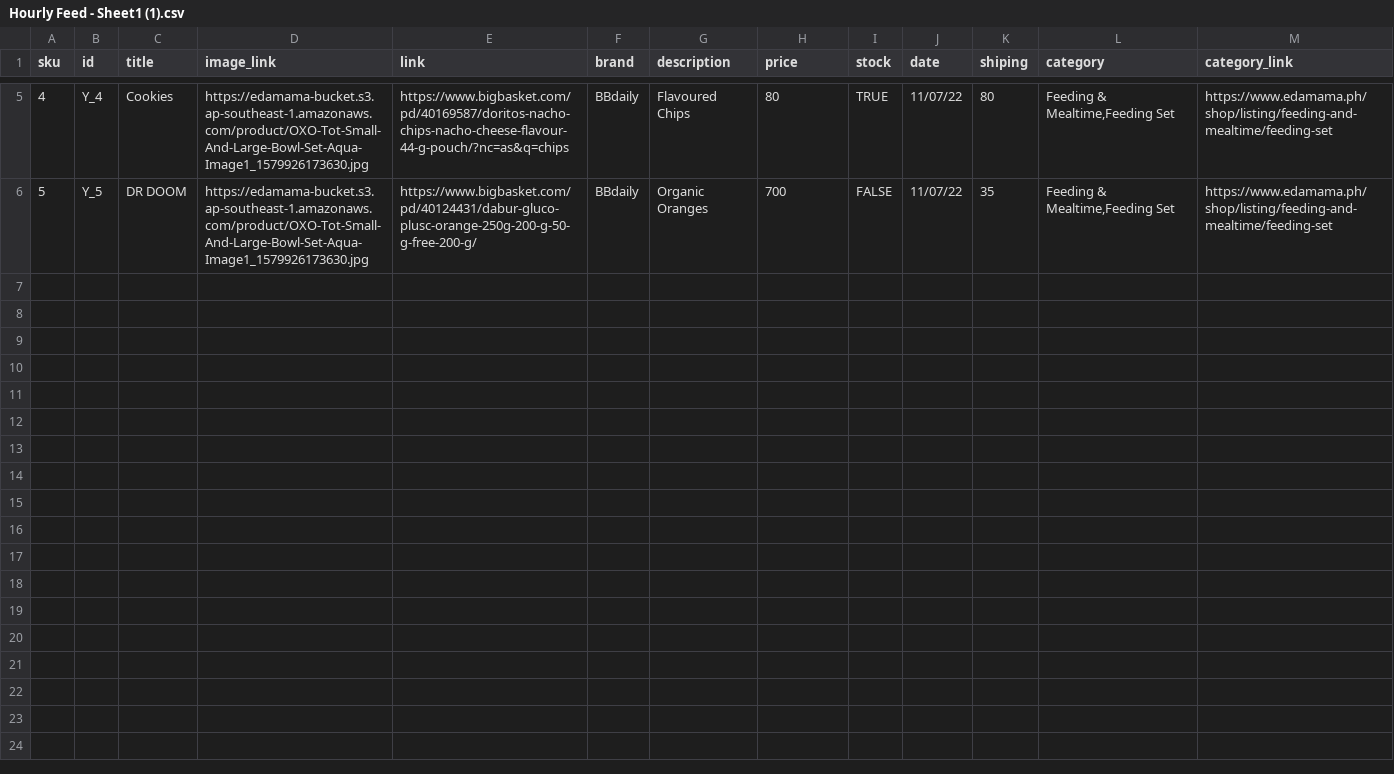
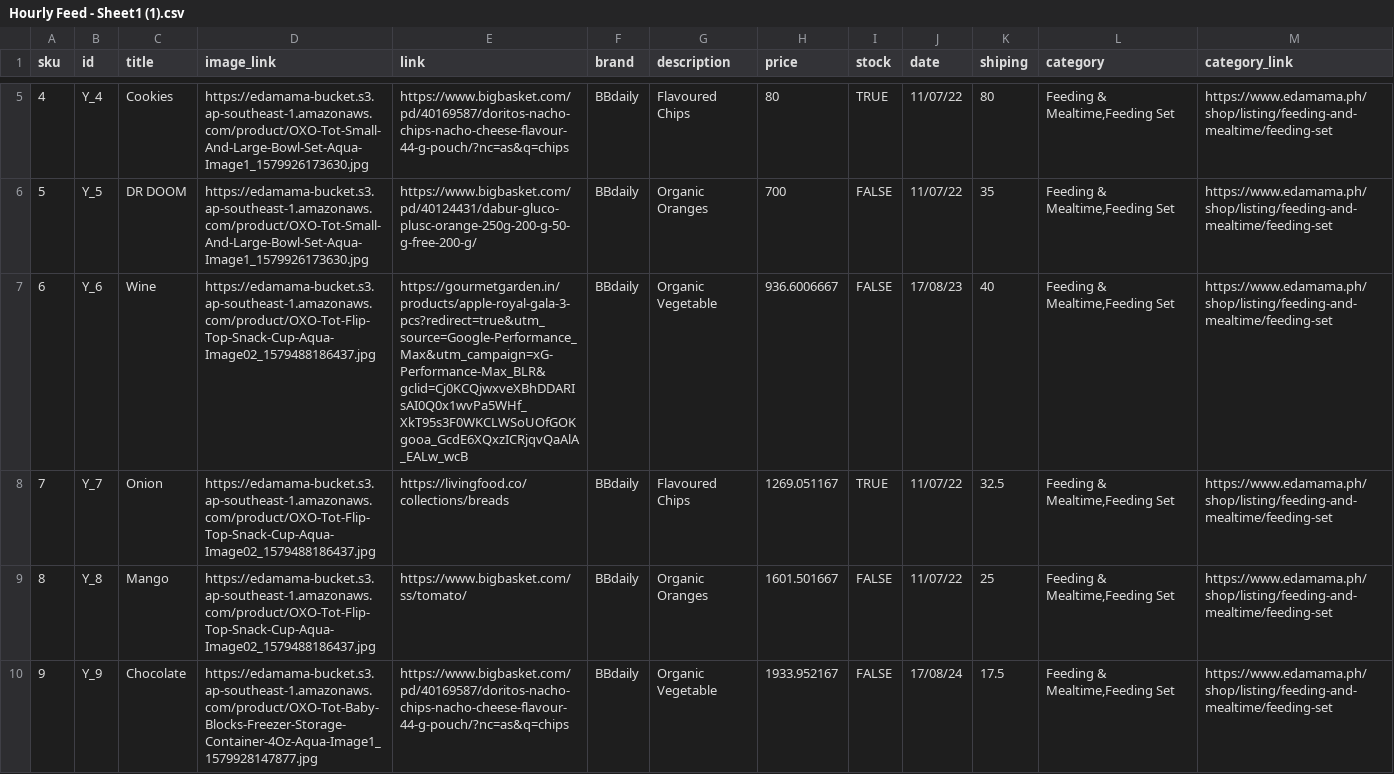
Before and after one commit to ashutoshMoengage/AutomationXML, a CSV file: Hourly Feed - Sheet1 (1).csv, drawn as a sheet; only a part is shown, gaps mark what is left out; the diff names each change by its address in the sheet, - before the commit and + after, or states it on an @@ line.

Commit message:
Update Hourly Feed - Sheet1 (1).csv

```diff
--- a/Hourly Feed - Sheet1 (1).csv
+++ b/Hourly Feed - Sheet1 (1).csv
+row 7: 6 | Y_6 | Wine | https://edamama-bucket.s3.ap-southeast-1.amazonaws.com/product/OXO-Tot-Flip-Top-Snack-Cup-Aqua-Image02_1579488186437.jpg | https://gourmetgarden.in/products/apple-royal-gala-3-pcs?redirect=true&utm_source=Google-Performance_Max&utm_campaign=xG-Performance-Max_BLR&gclid=Cj0KCQjwxveXBhDDARIsAI0Q0x1wvPa5WHf_XkT95s3F0WKCLWSoUOfGOKgooa_GcdE6XQxzICRjqvQaAlA_EALw_wcB | BBdaily | Organic Vegetable | 936.6006667 | FALSE | 17/08/23 | 40 | Feeding & Mealtime,Feeding Set | https://www.edamama.ph/shop/listing/feeding-and-mealtime/feeding-set
+row 8: 7 | Y_7 | Onion | https://edamama-bucket.s3.ap-southeast-1.amazonaws.com/product/OXO-Tot-Flip-Top-Snack-Cup-Aqua-Image02_1579488186437.jpg | https://livingfood.co/collections/breads | BBdaily | Flavoured Chips | 1269.051167 | TRUE | 11/07/22 | 32.5 | Feeding & Mealtime,Feeding Set | https://www.edamama.ph/shop/listing/feeding-and-mealtime/feeding-set
+row 9: 8 | Y_8 | Mango | https://edamama-bucket.s3.ap-southeast-1.amazonaws.com/product/OXO-Tot-Flip-Top-Snack-Cup-Aqua-Image02_1579488186437.jpg | https://www.bigbasket.com/ss/tomato/ | BBdaily | Organic Oranges | 1601.501667 | FALSE | 11/07/22 | 25 | Feeding & Mealtime,Feeding Set | https://www.edamama.ph/shop/listing/feeding-and-mealtime/feeding-set
+row 10: 9 | Y_9 | Chocolate | https://edamama-bucket.s3.ap-southeast-1.amazonaws.com/product/OXO-Tot-Baby-Blocks-Freezer-Storage-Container-4Oz-Aqua-Image1_1579928147877.jpg | https://www.bigbasket.com/pd/40169587/doritos-nacho-chips-nacho-cheese-flavour-44-g-pouch/?nc=as&q=chips | BBdaily | Organic Vegetable | 1933.952167 | FALSE | 17/08/24 | 17.5 | Feeding & Mealtime,Feeding Set | https://www.edamama.ph/shop/listing/feeding-and-mealtime/feeding-set
```
